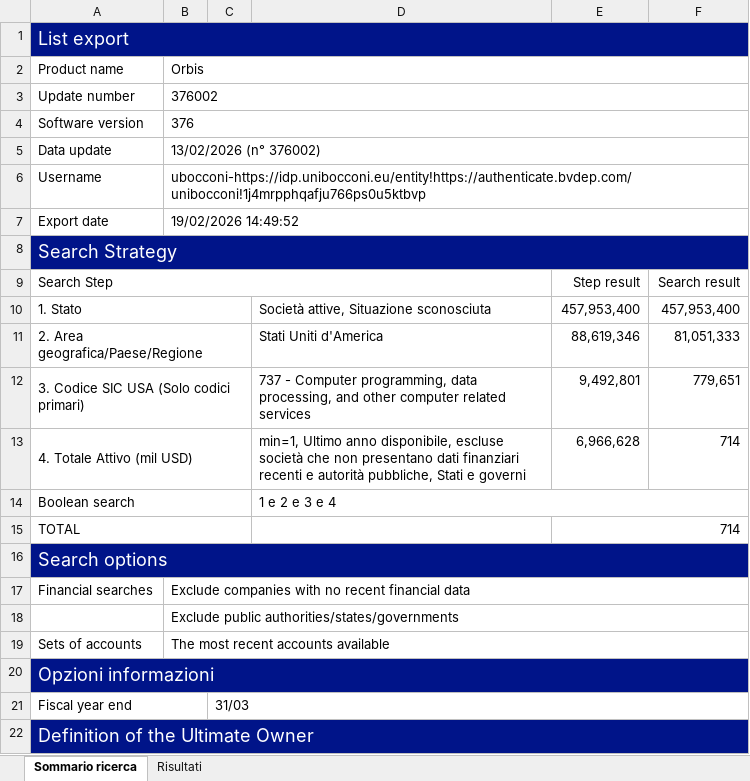
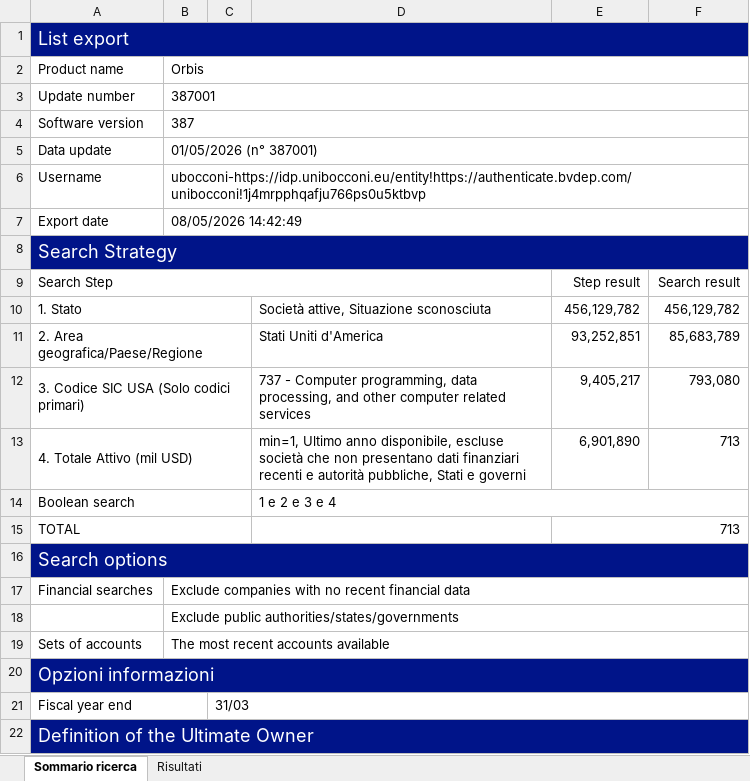
Before and after one commit to NicolaDiCrescenzo04/Analisi_Statistica_Tesi_Triennale, an Excel workbook: datas/raw/dataset_software.xlsx, sheet Sommario ricerca, drawn as a sheet; only a part is shown; values as stored, in another font and other column widths than the file's, no borders; the diff names each change by its address in the sheet, - before the commit and + after, or states it on an @@ line.

```diff
--- a/datas/raw/dataset_software.xlsx (sheet Sommario ricerca)
+++ b/datas/raw/dataset_software.xlsx (sheet Sommario ricerca)
-B3: 376002
+B3: 387001
-B4: 376
+B4: 387
-B5: 13/02/2026 (n° 376002)
+B5: 01/05/2026 (n° 387001)
-B7: 19/02/2026 14:49:52
+B7: 08/05/2026 14:42:49
-E10: 457,953,400
+E10: 456,129,782
-F10: 457,953,400
+F10: 456,129,782
-E11: 88,619,346
+E11: 93,252,851
-F11: 81,051,333
+F11: 85,683,789
-E12: 9,492,801
+E12: 9,405,217
-F12: 779,651
+F12: 793,080
-E13: 6,966,628
+E13: 6,901,890
-F13: 714
+F13: 713
-E15: 714
+E15: 713
```
Also changed, not shown: sheet Risultati, datas/raw/dataset_hardware.xlsx, 2 other files.
